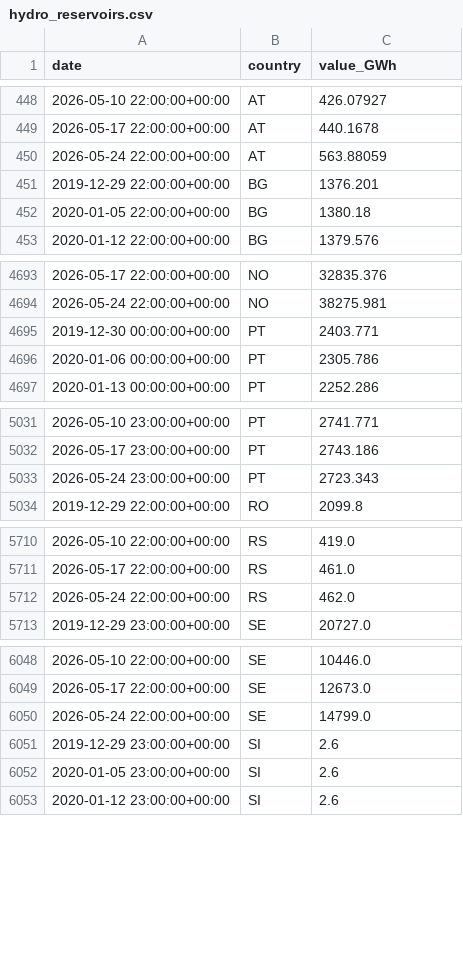
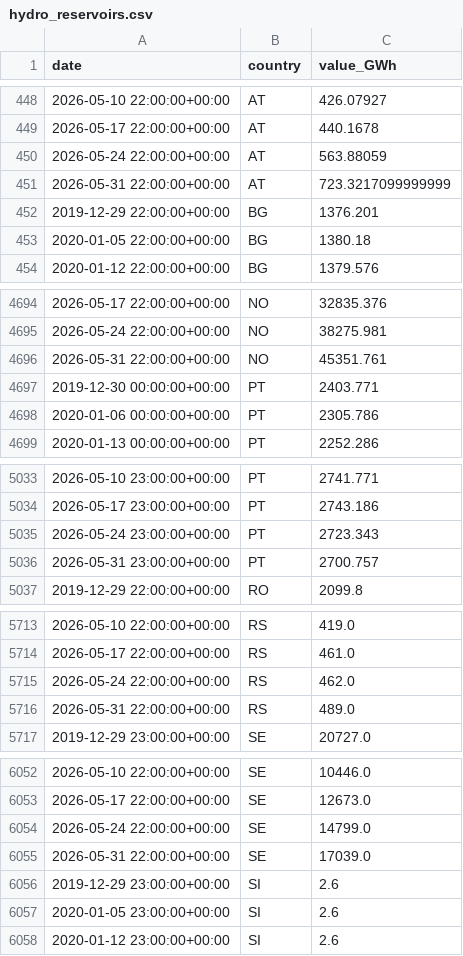
Before and after one commit to Jstavik/pp-dashboard, a CSV file: data/history/hydro_reservoirs.csv, drawn as a sheet; only a part is shown, gaps mark what is left out; the diff names each change by its address in the sheet, - before the commit and + after, or states it on an @@ line.

```diff
--- a/data/history/hydro_reservoirs.csv
+++ b/data/history/hydro_reservoirs.csv
+row 451: 2026-05-31 22:00:00+00:00 | AT | 723.3217099999999
+row 4696: 2026-05-31 22:00:00+00:00 | NO | 45351.761
+row 5036: 2026-05-31 23:00:00+00:00 | PT | 2700.757
+row 5716: 2026-05-31 22:00:00+00:00 | RS | 489.0
+row 6055: 2026-05-31 22:00:00+00:00 | SE | 17039.0
```
Also changed, not shown: 1 other file.
